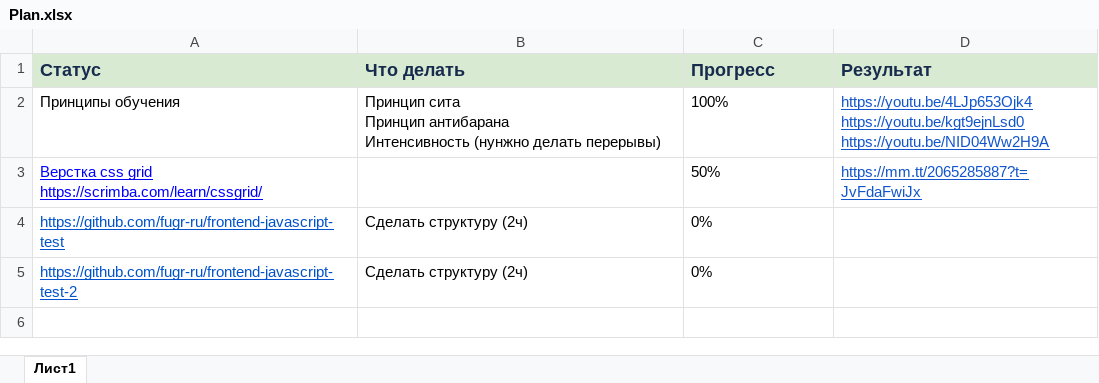
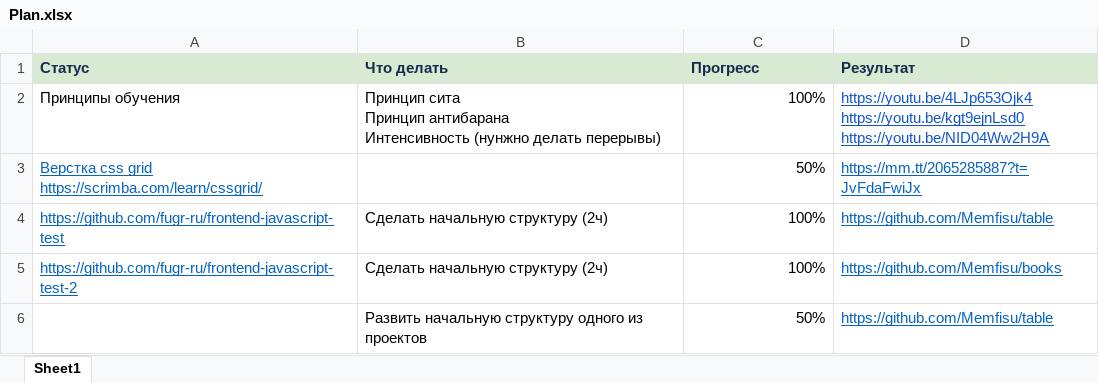
Before and after one commit to Memfisu/upskilling, an Excel workbook: Plan.xlsx, sheet Sheet1, drawn as a sheet; values as stored, in another font and other column widths than the file's, no borders; charts and pictures not drawn; the diff names each change by its address in the sheet, - before the commit and + after, or states it on an @@ line.

Commit message:
25.10 progress update

```diff
--- a/Plan.xlsx (sheet Sheet1)
+++ b/Plan.xlsx (sheet Sheet1)
-sheet tab: Лист1
+sheet tab: Sheet1
@@ A1:D1 text size: smaller @@
-C2:C5 alignment: left
+C2:C5 alignment: right
-A3 text colour: #0000FF
+A3 text colour: #0563C1
-B4:B5 (Что делать): Сделать структуру (2ч)
+B4:B5 (Что делать): Сделать начальную структуру (2ч)
-C4:C5 (Прогресс): 0%
+C4:C5 (Прогресс): 100%
-D4 (Результат): (empty)
+D4 (Результат): https://github.com/Memfisu/table
-D5 (Результат): (empty)
+D5 (Результат): https://github.com/Memfisu/books
+row 6:  | Развить начальную структуру одного из проектов | 50% | https://github.com/Memfisu/table
```
Also changed, not shown: charts or pictures.
